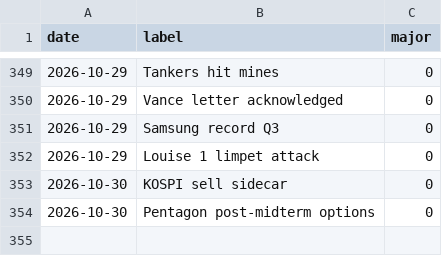
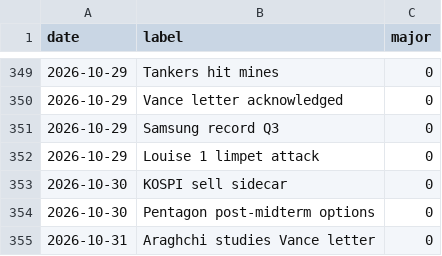
Before and after one commit to willsheo/middle-east-news, a CSV file: data/events.csv, drawn as a sheet; only a part is shown, gaps mark what is left out.

```diff
--- a/data/events.csv
+++ b/data/events.csv
@@ -354 +354,2 @@ date,label,major
 2026-10-30,Pentagon post-midterm options,0
+2026-10-31,Araghchi studies Vance letter,0
```
Also changed, not shown: data/observations.csv, data/series.csv, 15 other files.
